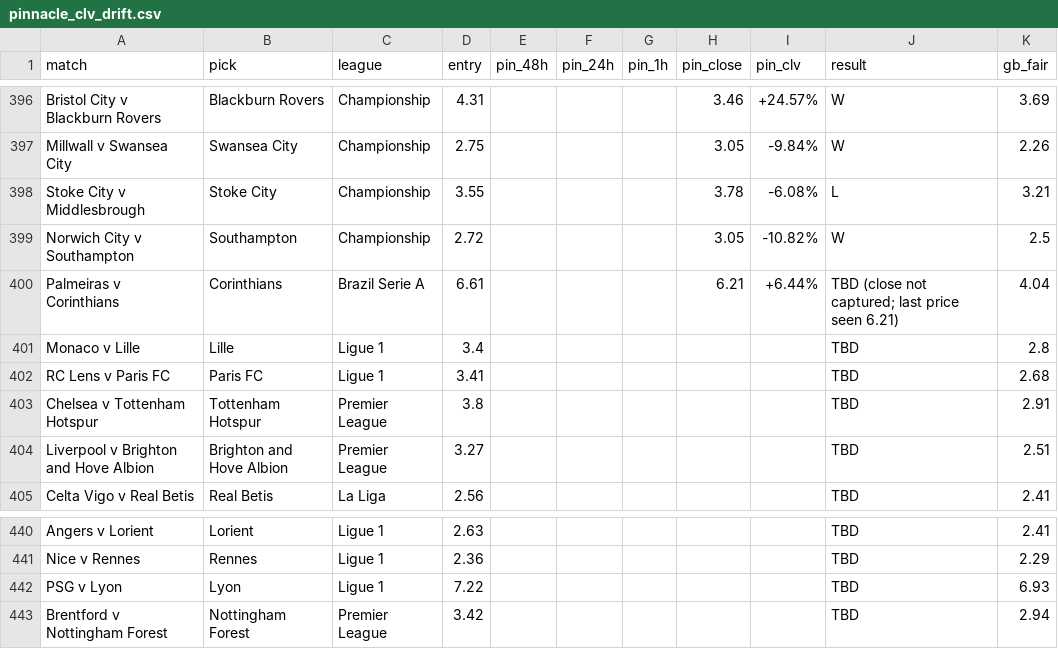
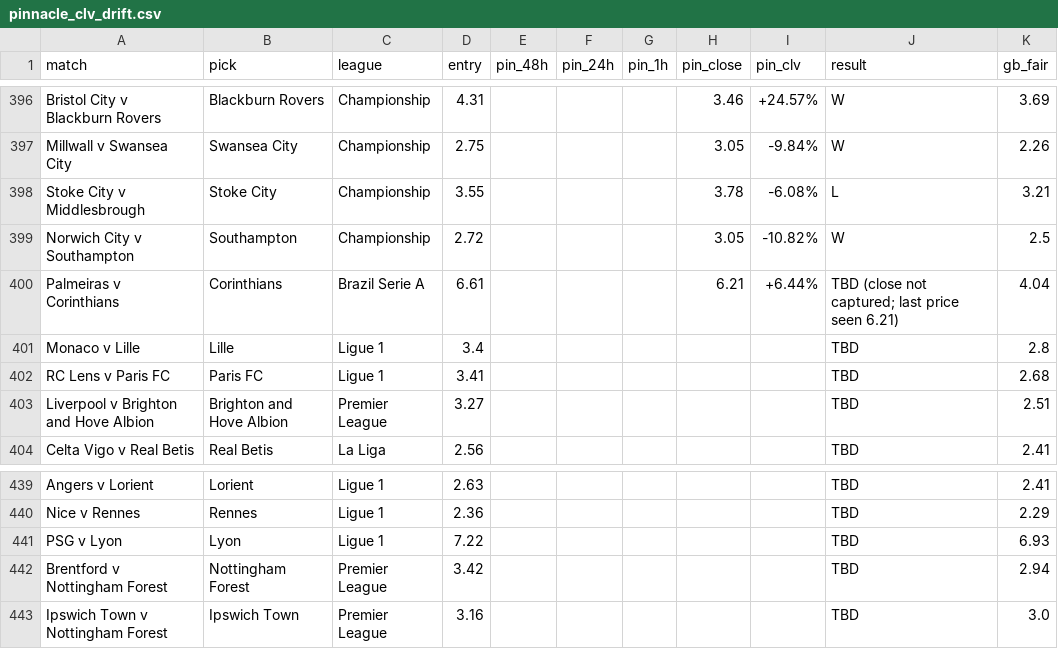
Before and after one commit to Rodzzinho/gamebreaker-clv-proof, a CSV file: pinnacle_clv_drift.csv, drawn as a sheet; only a part is shown, gaps mark what is left out; removed rows and columns are numbered as before the commit, all else as after; the diff names each change by its address in the sheet, - before the commit and + after, or states it on an @@ line.

```diff
--- a/pinnacle_clv_drift.csv
+++ b/pinnacle_clv_drift.csv
-row 403: Chelsea v Tottenham Hotspur | Tottenham Hotspur | Premier League | 3.8 |  |  |  |  |  | TBD | 2.91
+row 443: Ipswich Town v Nottingham Forest | Ipswich Town | Premier League | 3.16 |  |  |  |  |  | TBD | 3.0
```
